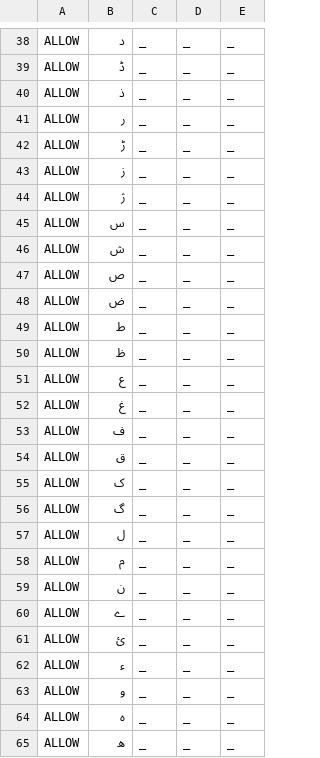
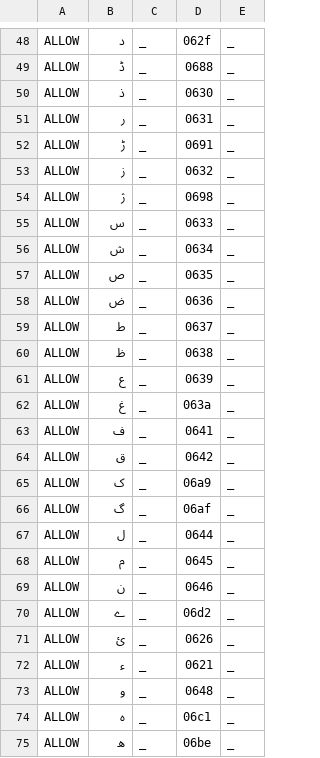
Before and after one commit to ftyers/commonvoice-utils, a TSV file: cvutils/data/ur/validate.tsv, drawn as a sheet; only a part is shown, gaps mark what is left out; addresses are those after the commit; the diff covers the shown part only; the diff names each change by its address in the sheet, - before the commit and + after, or states it on an @@ line.

```diff
--- a/cvutils/data/ur/validate.tsv
+++ b/cvutils/data/ur/validate.tsv
-D48: _
+D48: 062f
-D49: _
+D49: 0688
-D50: _
+D50: 0630
-D51: _
+D51: 0631
-D52: _
+D52: 0691
-D53: _
+D53: 0632
-D54: _
+D54: 0698
-D55: _
+D55: 0633
-D56: _
+D56: 0634
-D57: _
+D57: 0635
-D58: _
+D58: 0636
-D59: _
+D59: 0637
-D60: _
+D60: 0638
-D61: _
+D61: 0639
-D62: _
+D62: 063a
-D63: _
+D63: 0641
-D64: _
+D64: 0642
-D65: _
+D65: 06a9
-D66: _
+D66: 06af
-D67: _
+D67: 0644
-D68: _
+D68: 0645
-D69: _
+D69: 0646
-D70: _
+D70: 06d2
-D71: _
+D71: 0626
-D72: _
+D72: 0621
-D73: _
+D73: 0648
-D74: _
+D74: 06c1
-D75: _
+D75: 06be
```
Also changed, not shown: 15 added rows and 22 edited cells elsewhere in this file, 1 other file.
